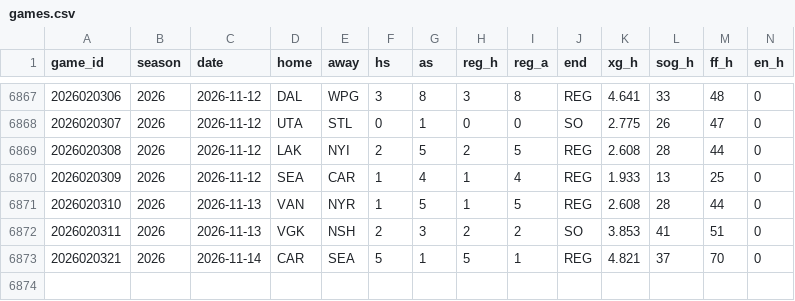
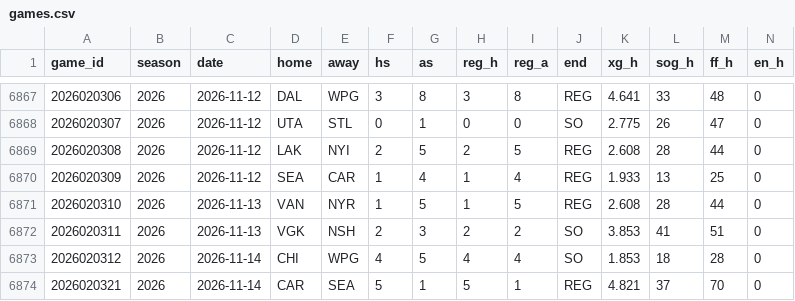
Before and after one commit to src16h/nfl-model, a CSV file: data/nhl/games.csv, drawn as a sheet; only a part is shown, gaps mark what is left out; rows hold the shown columns only; the diff names each change by its address in the sheet, - before the commit and + after, or states it on an @@ line.

```diff
--- a/data/nhl/games.csv
+++ b/data/nhl/games.csv
+row 6873: 2026020312 | 2026 | 2026-11-14 | CHI | WPG | 4 | 5 | 4 | 4 | SO | 1.853 | 18 | 28 | 0
```
Also changed, not shown: data/nhl/goalie_games.csv, 7 other files.
